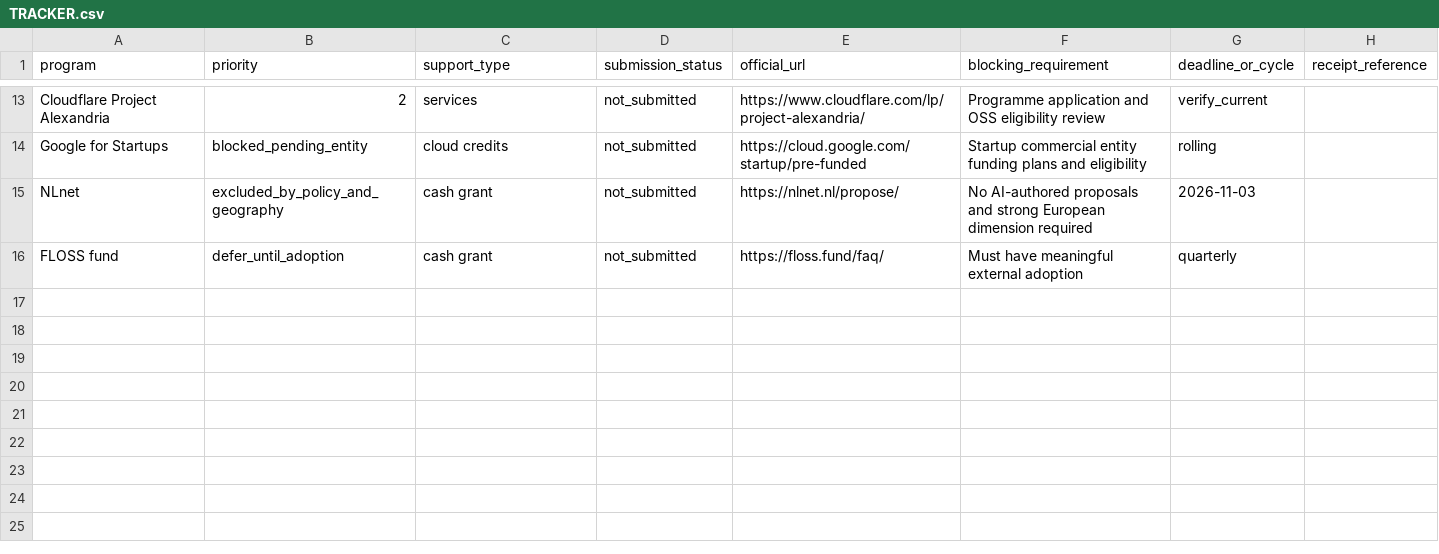
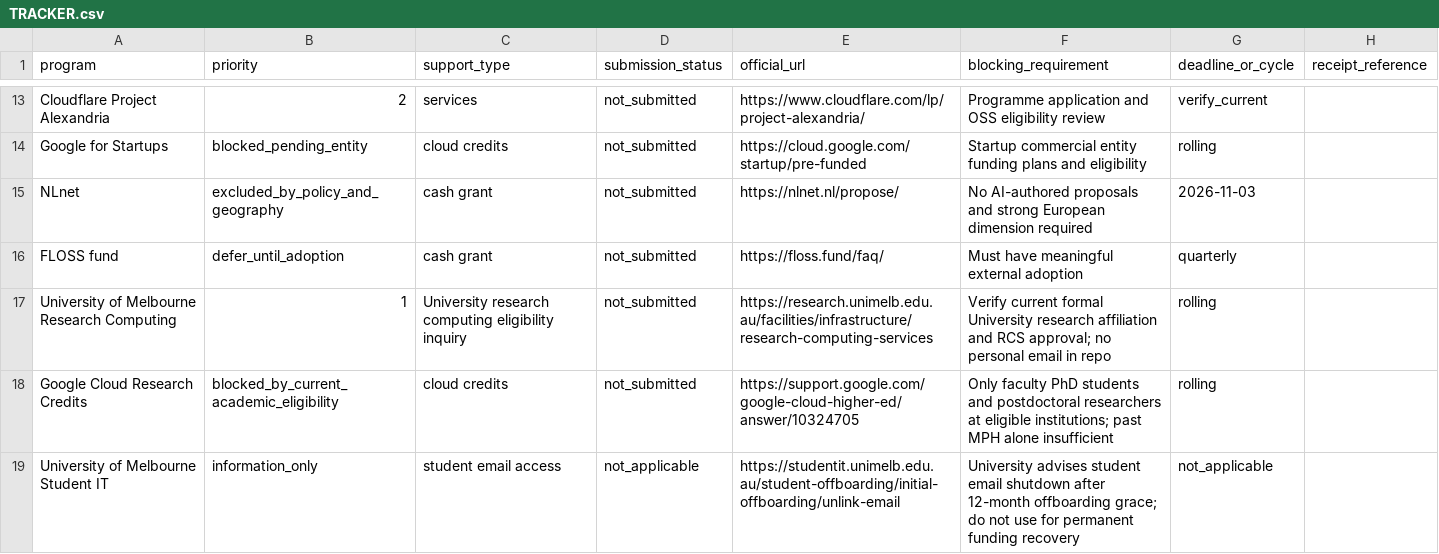
Before and after one commit to AbdulazizShehri/MedScale, a CSV file: docs/funding/TRACKER.csv, drawn as a sheet; only a part is shown, gaps mark what is left out.

Commit message:
docs(funding): track University research computing eligibility and academic limits

```diff
--- a/docs/funding/TRACKER.csv
+++ b/docs/funding/TRACKER.csv
@@ -16 +16,4 @@ NLnet,excluded_by_policy_and_geography,cash grant,not_submitted,https://nlnet.nl
 FLOSS fund,defer_until_adoption,cash grant,not_submitted,https://floss.fund/faq/,Must have meaningful external adoption,quarterly,
+University of Melbourne Research Computing,1,University research computing eligibility inquiry,not_submitted,https://research.unimelb.edu.au/facilities/infrastructure/research-computing-services,Verify current formal University research affiliation and RCS approval; no personal email in repo,rolling,
+Google Cloud Research Credits,blocked_by_current_academic_eligibility,cloud credits,not_submitted,https://support.google.com/google-cloud-higher-ed/answer/10324705,Only faculty PhD students and postdoctoral researchers at eligible institutions; past MPH alone insufficient,rolling,
+University of Melbourne Student IT,information_only,student email access,not_applicable,https://studentit.unimelb.edu.au/student-offboarding/initial-offboarding/unlink-email,University advises student email shutdown after 12-month offboarding grace; do not use for permanent funding recovery,not_applicable,
```
